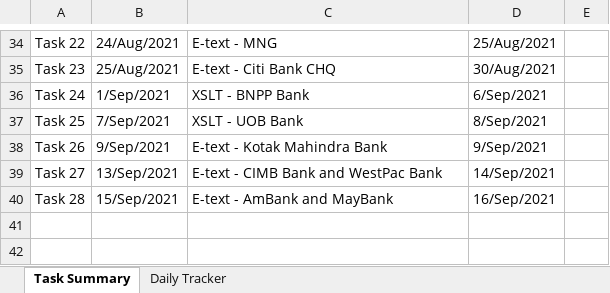
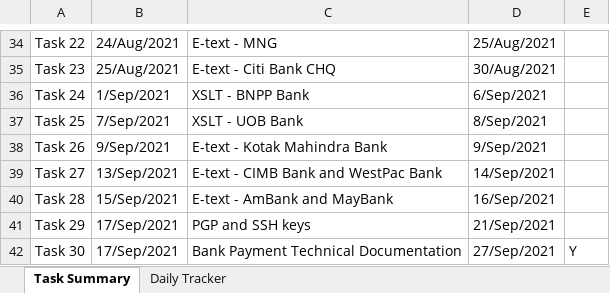
Before and after one commit to PETCHIMUTHU-M/fusion, an Excel workbook: Fusion-Tracker.xlsx, sheet Task Summary, drawn as a sheet; only a part is shown, gaps mark what is left out; values as stored, in another font and other column widths than the file's, no borders; the diff names each change by its address in the sheet, - before the commit and + after, or states it on an @@ line.

Commit message:
added and updated tasks

```diff
--- a/Fusion-Tracker.xlsx (sheet Task Summary)
+++ b/Fusion-Tracker.xlsx (sheet Task Summary)
+row 41: Task 29 | 17/Sep/2021 | PGP and SSH keys | 21/Sep/2021
+row 42: Task 30 | 17/Sep/2021 | Bank Payment Technical Documentation | 27/Sep/2021 | Y
```
Also changed, not shown: sheet Daily Tracker, 9 other files.
